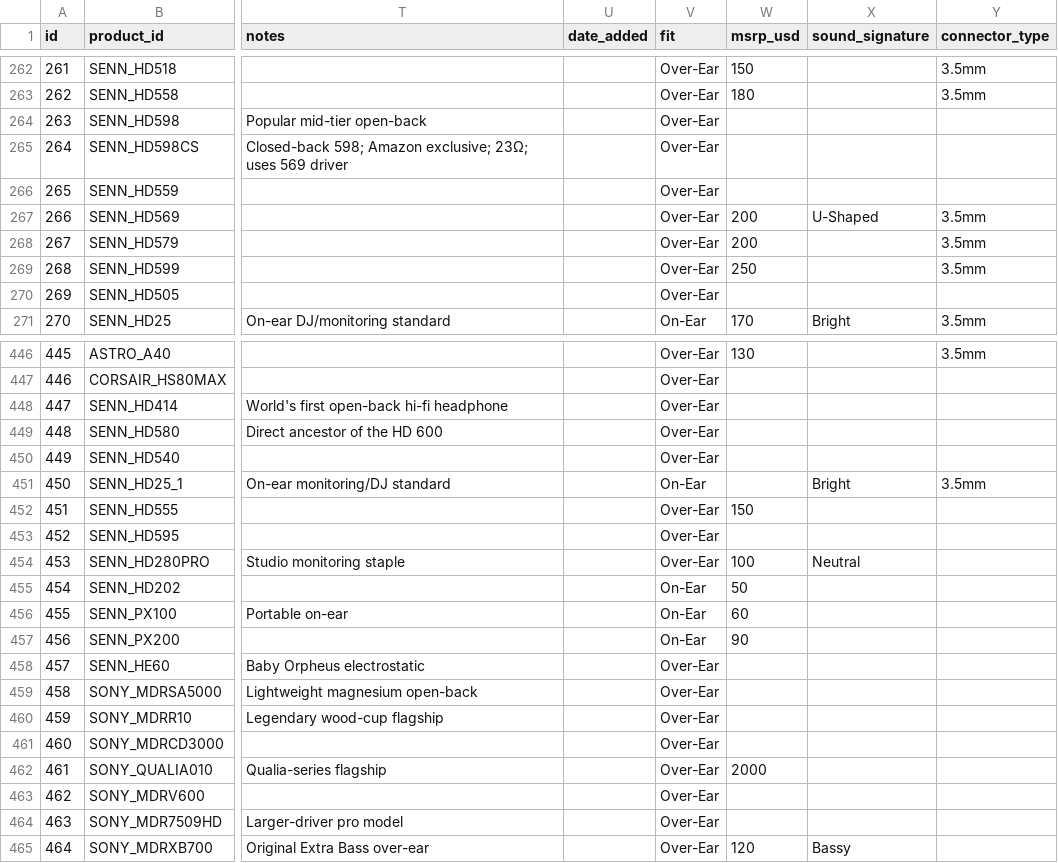
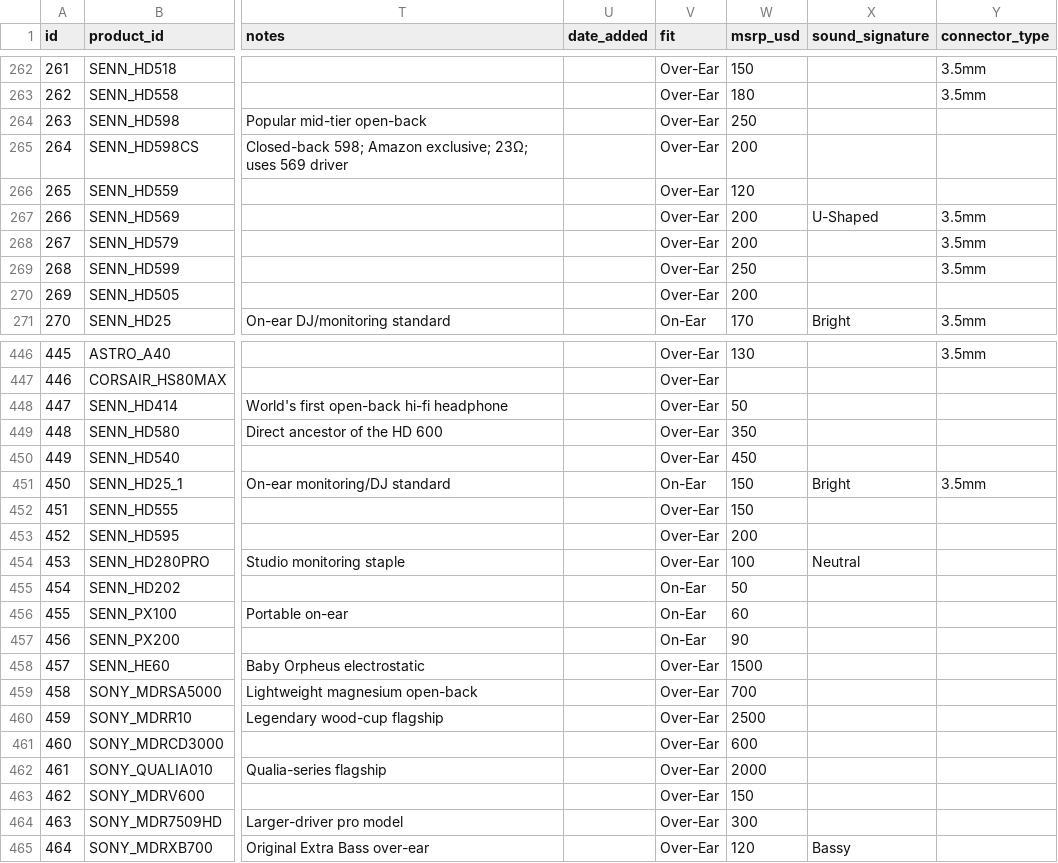
Before and after one commit to notacodeman/headphone-database, a CSV file: database/products.csv, drawn as a sheet; only a part is shown, gaps mark what is left out; the diff covers the shown part only; the diff names each change by its address in the sheet, - before the commit and + after, or states it on an @@ line.

Commit message:
Fill in researched MSRP data for Sony and Sennheiser products

```diff
--- a/database/products.csv
+++ b/database/products.csv
-W264 (msrp_usd): (empty)
+W264 (msrp_usd): 250
-W265 (msrp_usd): (empty)
+W265 (msrp_usd): 200
-W266 (msrp_usd): (empty)
+W266 (msrp_usd): 120
-W270 (msrp_usd): (empty)
+W270 (msrp_usd): 200
-W448 (msrp_usd): (empty)
+W448 (msrp_usd): 50
-W449 (msrp_usd): (empty)
+W449 (msrp_usd): 350
-W450 (msrp_usd): (empty)
+W450 (msrp_usd): 450
-W451 (msrp_usd): (empty)
+W451 (msrp_usd): 150
-W453 (msrp_usd): (empty)
+W453 (msrp_usd): 200
-W458 (msrp_usd): (empty)
+W458 (msrp_usd): 1500
-W459 (msrp_usd): (empty)
+W459 (msrp_usd): 700
-W460 (msrp_usd): (empty)
+W460 (msrp_usd): 2500
-W461 (msrp_usd): (empty)
+W461 (msrp_usd): 600
-W463 (msrp_usd): (empty)
+W463 (msrp_usd): 150
-W464 (msrp_usd): (empty)
+W464 (msrp_usd): 300
```
Also changed, not shown: 39 edited cells elsewhere in this file.
